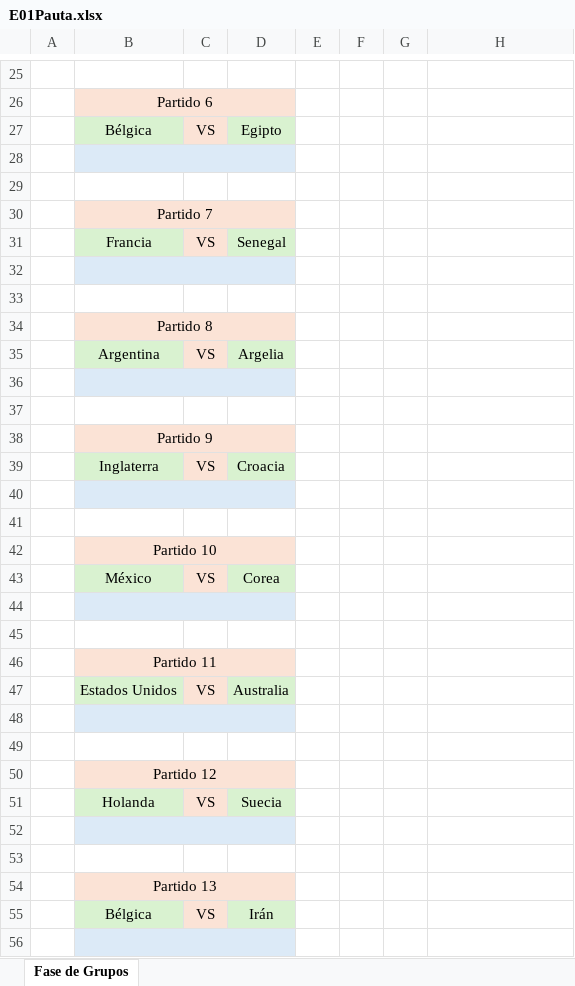
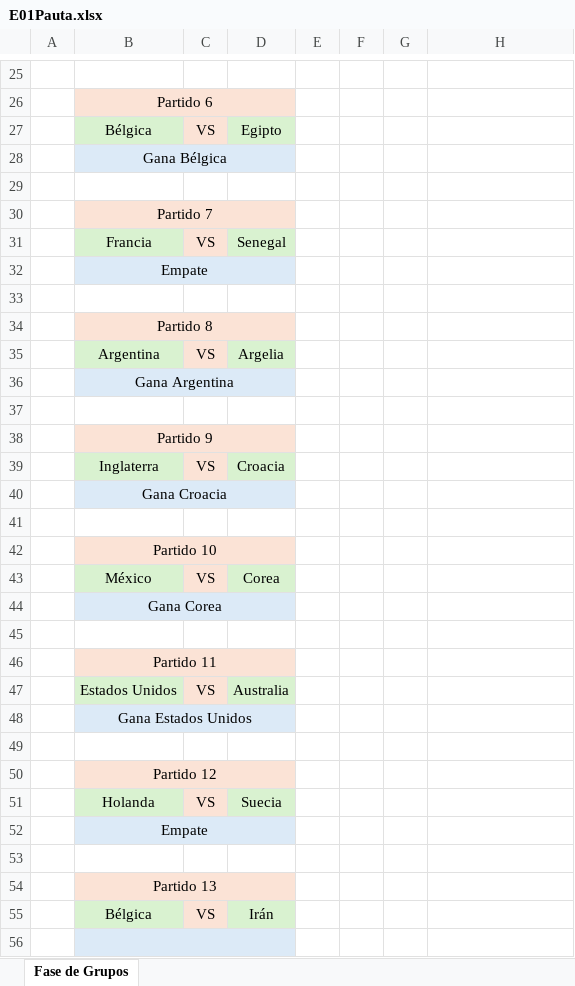
Before and after one commit to EugenioIrarrazaval2001/polla-mundial, an Excel workbook: Pauta/E01Pauta.xlsx, sheet Fase de Grupos, drawn as a sheet; only a part is shown, gaps mark what is left out; values as stored, in another font and other column widths than the file's, no borders; the diff covers the shown part only; the diff names each change by its address in the sheet, - before the commit and + after, or states it on an @@ line.

```diff
--- a/Pauta/E01Pauta.xlsx (sheet Fase de Grupos)
+++ b/Pauta/E01Pauta.xlsx (sheet Fase de Grupos)
-B28: (empty)
+B28: Gana Bélgica
-B32: (empty)
+B32: Empate
-B36: (empty)
+B36: Gana Argentina
-B40: (empty)
+B40: Gana Croacia
-B44: (empty)
+B44: Gana Corea
-B48: (empty)
+B48: Gana Estados Unidos
-B52: (empty)
+B52: Empate
```
Also changed, not shown: 17 edited cells elsewhere in this sheet.
